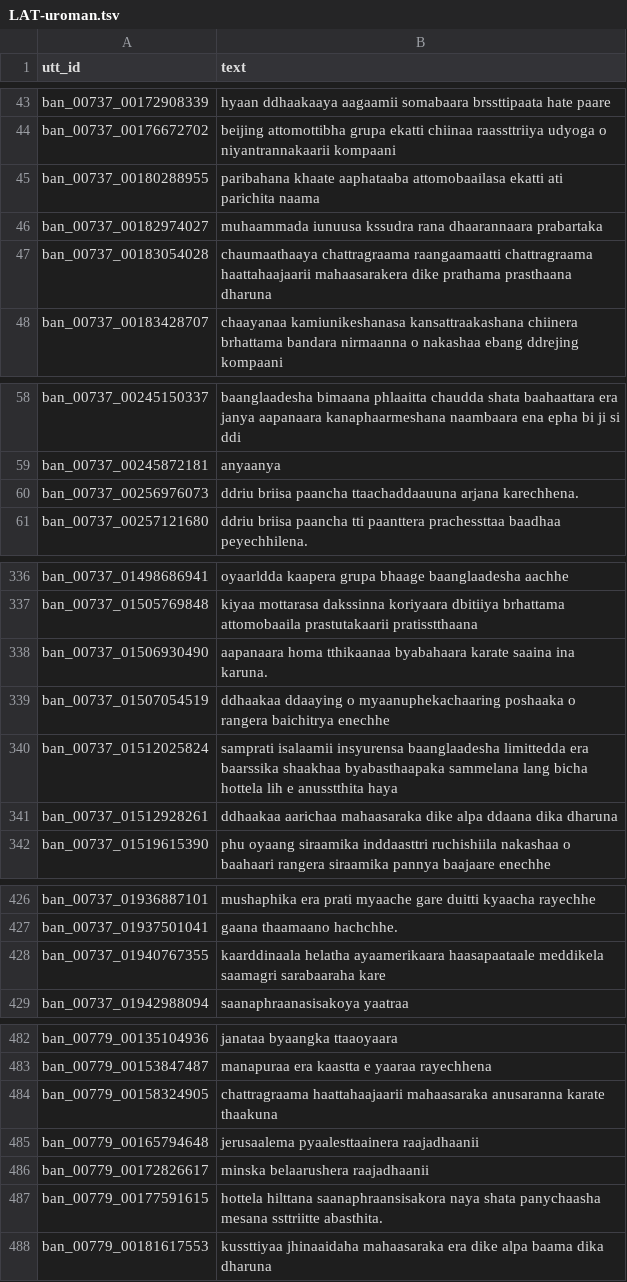
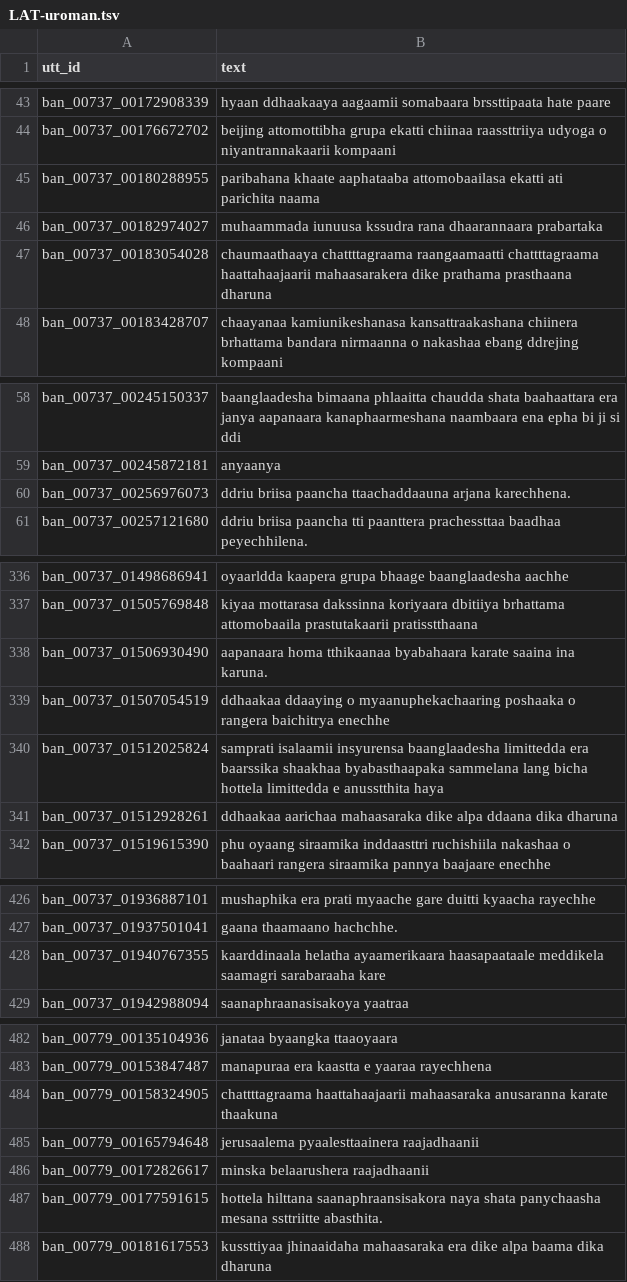
Before and after one commit to wskoly/bangla-tts-embedding-priors, a TSV file: data/derived/rep_bench_v1/LAT-uroman.tsv, drawn as a sheet; only a part is shown, gaps mark what is left out; the diff covers the shown part only.

```diff
--- a/data/derived/rep_bench_v1/LAT-uroman.tsv
+++ b/data/derived/rep_bench_v1/LAT-uroman.tsv
@@ -46,3 +46,3 @@ ban_00737_00180288955	paribahana khaate aaphataaba attomobaailasa ekatti ati par
 ban_00737_00182974027	muhaammada iunuusa kssudra rana dhaarannaara prabartaka
-ban_00737_00183054028	chaumaathaaya chattragraama raangaamaatti chattragraama haattahaajaarii mahaasarakera dike prathama prasthaana dharuna
+ban_00737_00183054028	chaumaathaaya chattttagraama raangaamaatti chattttagraama haattahaajaarii mahaasarakera dike prathama prasthaana dharuna
 ban_00737_00183428707	chaayanaa kamiunikeshanasa kansattraakashana chiinera brhattama bandara nirmaanna o nakashaa ebang ddrejing kompaani
@@ -59,3 +59,3 @@ ban_00737_00245150337	baanglaadesha bimaana phlaaitta chaudda shata baahaattara
 ban_00737_00245872181	anyaanya
-ban_00737_00256976073	ddriu briisa paancha ttaachaddaauuna arjana karechhena.
+ban_00737_00256976073	ddriu briisa paancha ttaachaddaauna arjana karechhena.
 ban_00737_00257121680	ddriu briisa paancha tti paanttera prachessttaa baadhaa peyechhilena.
@@ -339,3 +339,3 @@ ban_00737_01506930490	aapanaara homa tthikaanaa byabahaara karate saaina ina kar
 ban_00737_01507054519	ddhaakaa ddaaying o myaanuphekachaaring poshaaka o rangera baichitrya enechhe
-ban_00737_01512025824	samprati isalaamii insyurensa baanglaadesha limittedda era baarssika shaakhaa byabasthaapaka sammelana lang bicha hottela lih e anusstthita haya
+ban_00737_01512025824	samprati isalaamii insyurensa baanglaadesha limittedda era baarssika shaakhaa byabasthaapaka sammelana lang bicha hottela limittedda e anusstthita haya
 ban_00737_01512928261	ddhaakaa aarichaa mahaasaraka dike alpa ddaana dika dharuna
@@ -427,3 +427,3 @@ ban_00737_01936887101	mushaphika era prati myaache gare duitti kyaacha rayechhe
 ban_00737_01937501041	gaana thaamaano hachchhe.
-ban_00737_01940767355	kaarddinaala helatha ayaamerikaara haasapaataale meddikela saamagri sarabaaraha kare
+ban_00737_01940767355	kaarddinaala helatha ayaamerikaara haasapaataale meddikela saamagri sarabaraaha kare
 ban_00737_01942988094	saanaphraanasisakoya yaatraa
@@ -483,3 +483,3 @@ ban_00779_00135104936	janataa byaangka ttaaoyaara
 ban_00779_00153847487	manapuraa era kaastta e yaaraa rayechhena
-ban_00779_00158324905	chattragraama haattahaajaarii mahaasaraka anusaranna karate thaakuna
+ban_00779_00158324905	chattttagraama haattahaajaarii mahaasaraka anusaranna karate thaakuna
 ban_00779_00165794648	jerusaalema pyaalesttaainera raajadhaanii
```
Also changed, not shown: 20 edited cells elsewhere in this file, data/derived/rep_bench_v1/BN-G.tsv, data/derived/rep_bench_v1/IPA-P.tsv, 17 other files.
